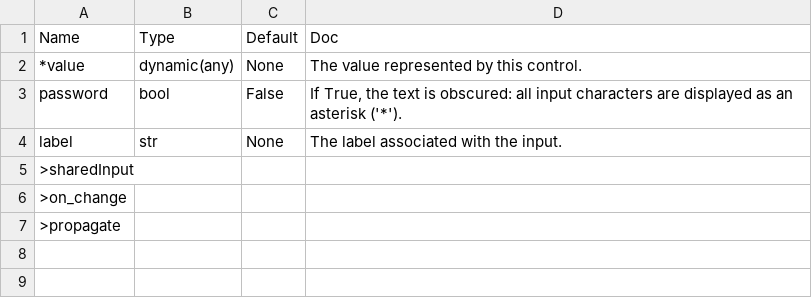
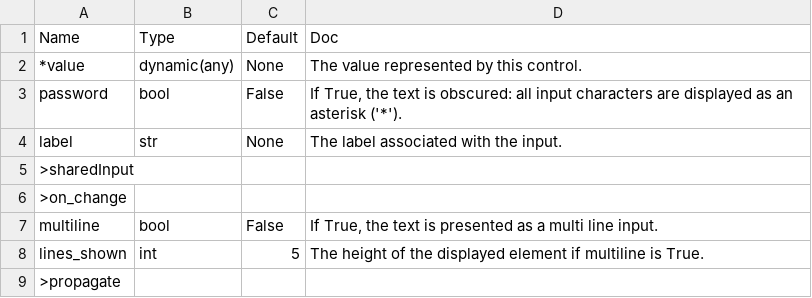
Before and after one commit to Avaiga/taipy, a CSV file: gui/doc/input.csv, drawn as a sheet.

Commit message:
Table - #366 specify editable by column - #365 boolean editable - #333 input multiline

```diff
--- a/gui/doc/input.csv
+++ b/gui/doc/input.csv
@@ -6,2 +6,4 @@ label,str,None,The label associated with the input.
 >on_change,,,
+multiline,bool,False,"If True, the text is presented as a multi line input."
+lines_shown,int,5,"The height of the displayed element if multiline is True."
 >propagate,,,
```
Also changed, not shown: gui/doc/table.csv, 8 other files.
